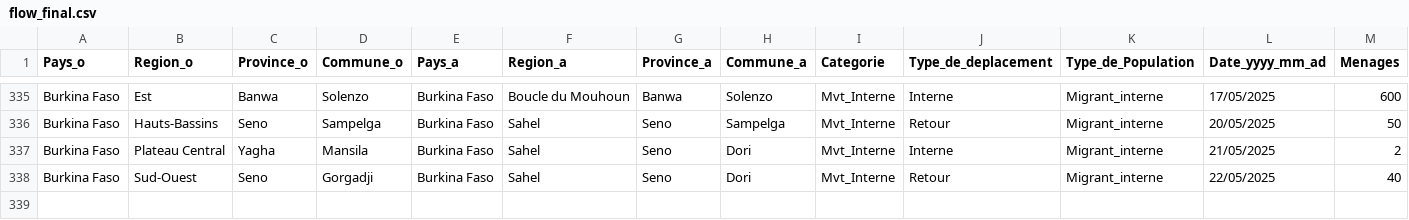
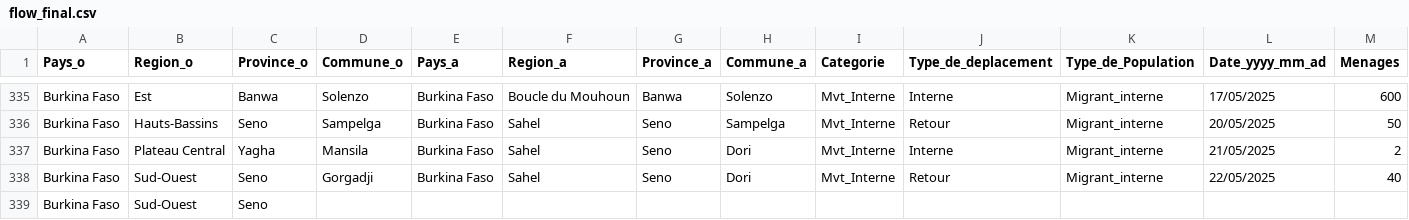
Before and after one commit to dav764/Kepler, a CSV file: flow_final.csv, drawn as a sheet; only a part is shown, gaps mark what is left out; rows hold the shown columns only; the diff names each change by its address in the sheet, - before the commit and + after, or states it on an @@ line.

Commit message:
Mise à jour automatique depuis Google Sheets

```diff
--- a/flow_final.csv
+++ b/flow_final.csv
+row 339: Burkina Faso | Sud-Ouest | Seno
```
